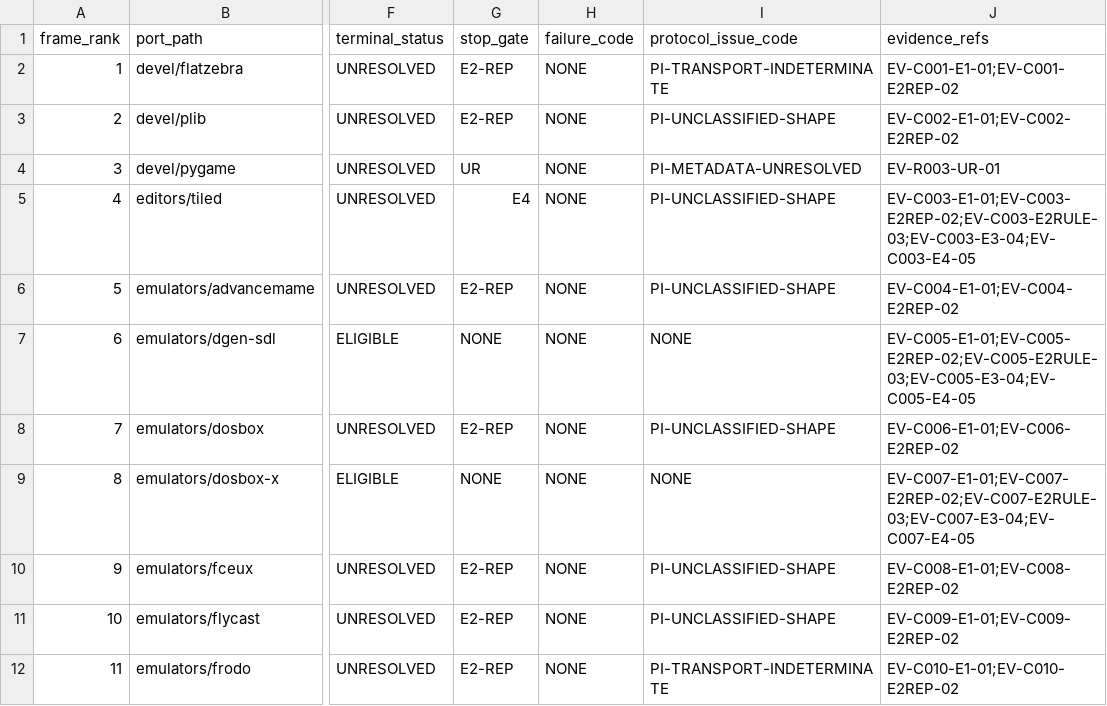
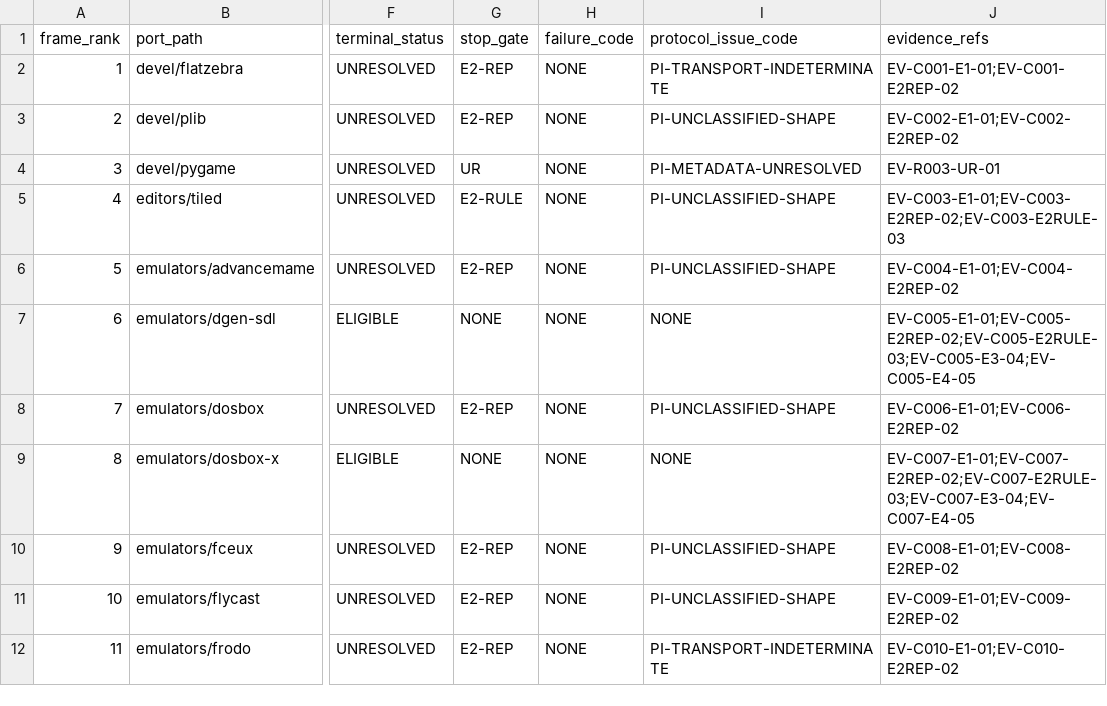
Before and after one commit to rohhj01-droid/red-team-spike, a TSV file: phase3_5/run2/screening_frame_items.tsv, drawn as a sheet; only a part is shown, gaps mark what is left out; the diff names each change by its address in the sheet, - before the commit and + after, or states it on an @@ line.

```diff
--- a/phase3_5/run2/screening_frame_items.tsv
+++ b/phase3_5/run2/screening_frame_items.tsv
-G5 (stop_gate): E4
+G5 (stop_gate): E2-RULE
-J5 (evidence_refs): EV-C003-E1-01;EV-C003-E2REP-02;EV-C003-E2RULE-03;EV-C003-E3-04;EV-C003-E4-05
+J5 (evidence_refs): EV-C003-E1-01;EV-C003-E2REP-02;EV-C003-E2RULE-03
```
Also changed, not shown: phase3_5/run2/screening_candidates.tsv, phase3_5/run2/screening_cost.tsv, 3 other files.
